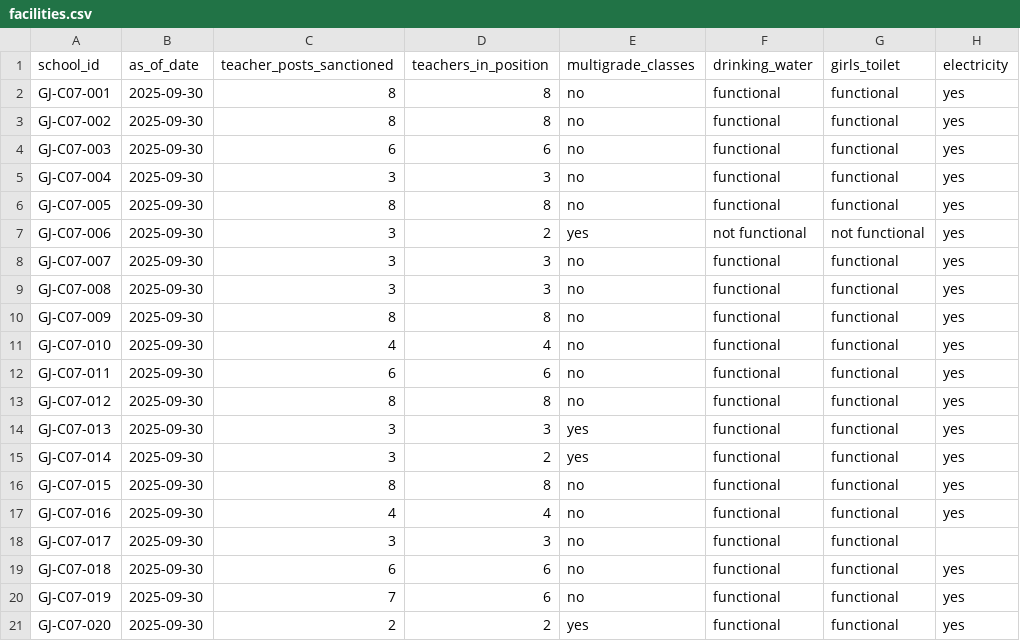
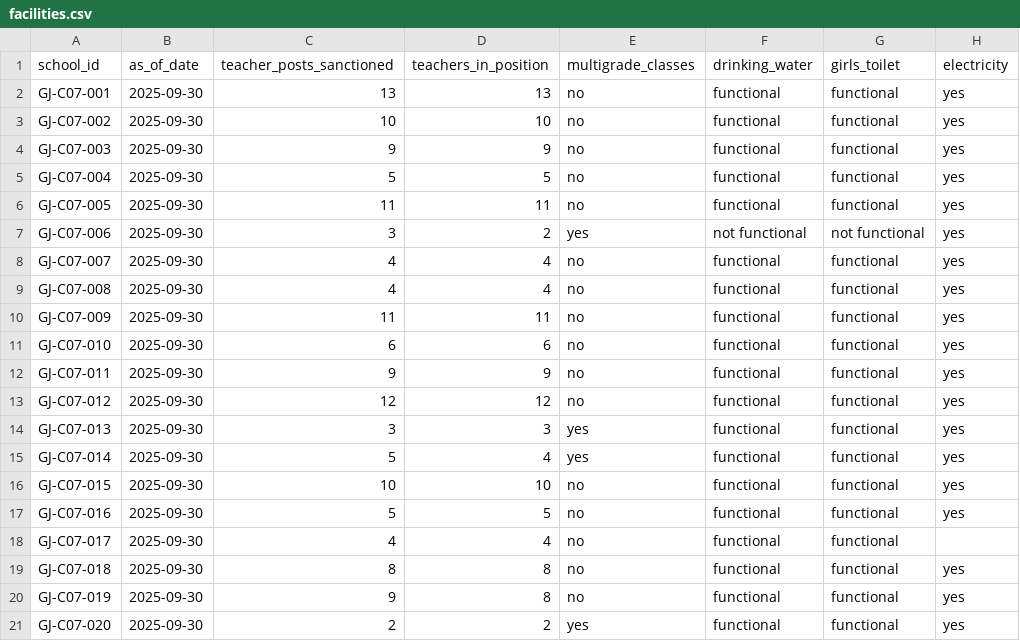
Before and after one commit to vishv3010/ShikshaSaathi, a CSV file: data/facilities.csv, drawn as a sheet.

```diff
--- a/data/facilities.csv
+++ b/data/facilities.csv
@@ -1,21 +1,21 @@
 school_id,as_of_date,teacher_posts_sanctioned,teachers_in_position,multigrade_classes,drinking_water,girls_toilet,electricity
-GJ-C07-001,2025-09-30,8,8,no,functional,functional,yes
-GJ-C07-002,2025-09-30,8,8,no,functional,functional,yes
-GJ-C07-003,2025-09-30,6,6,no,functional,functional,yes
-GJ-C07-004,2025-09-30,3,3,no,functional,functional,yes
-GJ-C07-005,2025-09-30,8,8,no,functional,functional,yes
+GJ-C07-001,2025-09-30,13,13,no,functional,functional,yes
+GJ-C07-002,2025-09-30,10,10,no,functional,functional,yes
+GJ-C07-003,2025-09-30,9,9,no,functional,functional,yes
+GJ-C07-004,2025-09-30,5,5,no,functional,functional,yes
+GJ-C07-005,2025-09-30,11,11,no,functional,functional,yes
 GJ-C07-006,2025-09-30,3,2,yes,not functional,not functional,yes
-GJ-C07-007,2025-09-30,3,3,no,functional,functional,yes
-GJ-C07-008,2025-09-30,3,3,no,functional,functional,yes
-GJ-C07-009,2025-09-30,8,8,no,functional,functional,yes
-GJ-C07-010,2025-09-30,4,4,no,functional,functional,yes
-GJ-C07-011,2025-09-30,6,6,no,functional,functional,yes
-GJ-C07-012,2025-09-30,8,8,no,functional,functional,yes
+GJ-C07-007,2025-09-30,4,4,no,functional,functional,yes
+GJ-C07-008,2025-09-30,4,4,no,functional,functional,yes
+GJ-C07-009,2025-09-30,11,11,no,functional,functional,yes
+GJ-C07-010,2025-09-30,6,6,no,functional,functional,yes
+GJ-C07-011,2025-09-30,9,9,no,functional,functional,yes
+GJ-C07-012,2025-09-30,12,12,no,functional,functional,yes
 GJ-C07-013,2025-09-30,3,3,yes,functional,functional,yes
-GJ-C07-014,2025-09-30,3,2,yes,functional,functional,yes
-GJ-C07-015,2025-09-30,8,8,no,functional,functional,yes
-GJ-C07-016,2025-09-30,4,4,no,functional,functional,yes
-GJ-C07-017,2025-09-30,3,3,no,functional,functional,
-GJ-C07-018,2025-09-30,6,6,no,functional,functional,yes
-GJ-C07-019,2025-09-30,7,6,no,functional,functional,yes
+GJ-C07-014,2025-09-30,5,4,yes,functional,functional,yes
+GJ-C07-015,2025-09-30,10,10,no,functional,functional,yes
+GJ-C07-016,2025-09-30,5,5,no,functional,functional,yes
+GJ-C07-017,2025-09-30,4,4,no,functional,functional,
+GJ-C07-018,2025-09-30,8,8,no,functional,functional,yes
+GJ-C07-019,2025-09-30,9,8,no,functional,functional,yes
 GJ-C07-020,2025-09-30,2,2,yes,functional,functional,yes
```
Also changed, not shown: data/calendar.csv, data/schools.csv, 18 other files.
